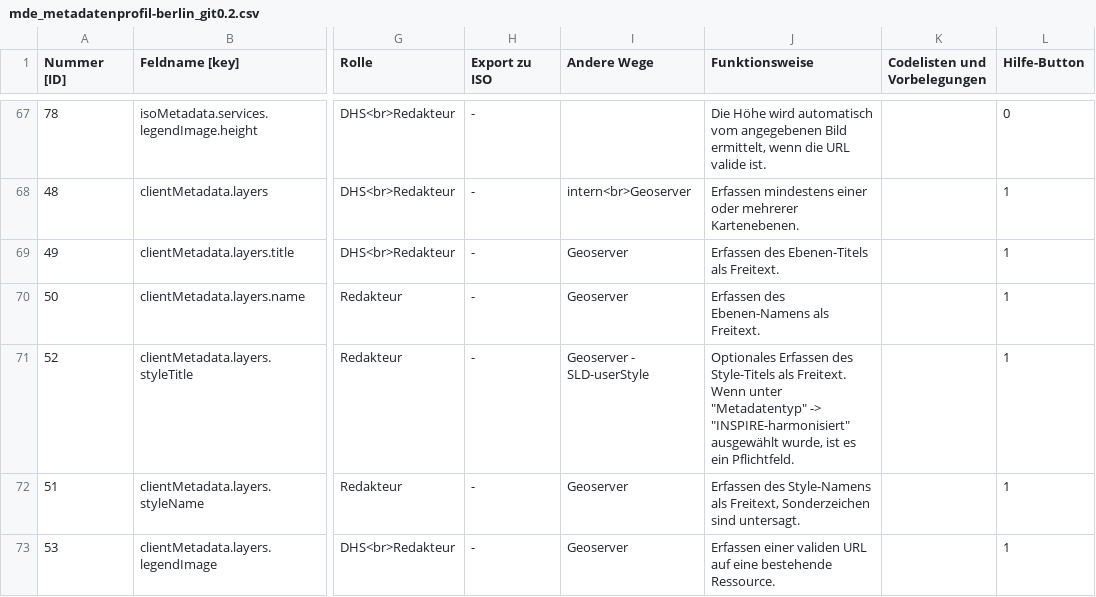
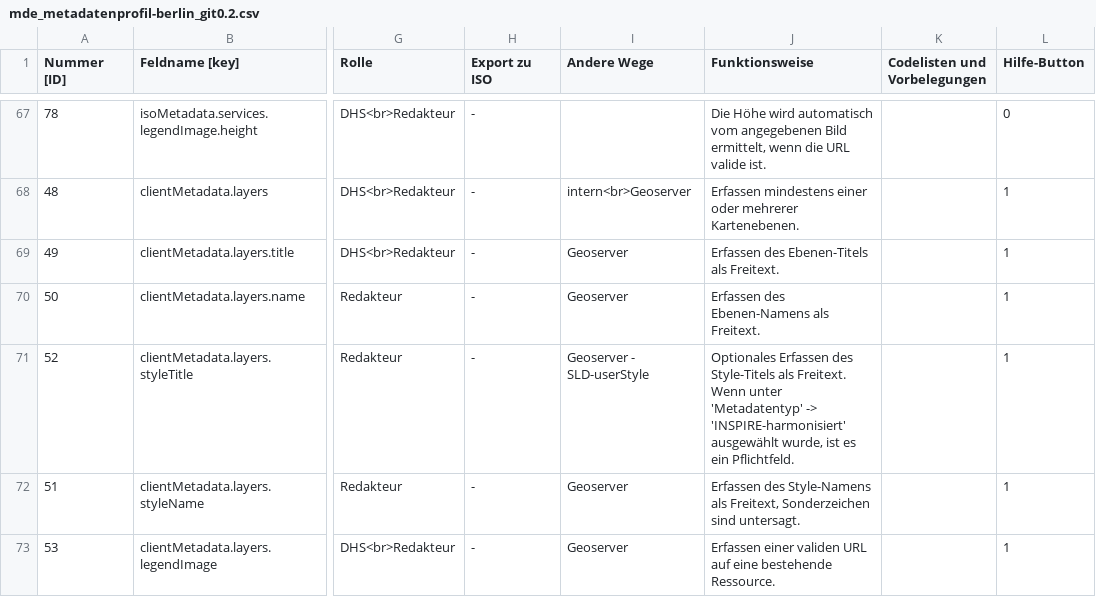
Before and after one commit to gdi-be/metadatenprofil-berlin, a CSV file: doc_exports/tables/mde_metadatenprofil-berlin_git0.2.csv, drawn as a sheet; only a part is shown, gaps mark what is left out; the diff covers the shown part only; the diff names each change by its address in the sheet, - before the commit and + after, or states it on an @@ line.

```diff
--- a/doc_exports/tables/mde_metadatenprofil-berlin_git0.2.csv
+++ b/doc_exports/tables/mde_metadatenprofil-berlin_git0.2.csv
-J71 (Funktionsweise): …Wenn unter "Metadatentyp" -> "INSPIRE-harmonisiert" ausgewählt wurde,…
+J71 (Funktionsweise): …Wenn unter 'Metadatentyp' -> 'INSPIRE-harmonisiert' ausgewählt wurde,…
```
Also changed, not shown: 16 edited cells elsewhere in this file.
